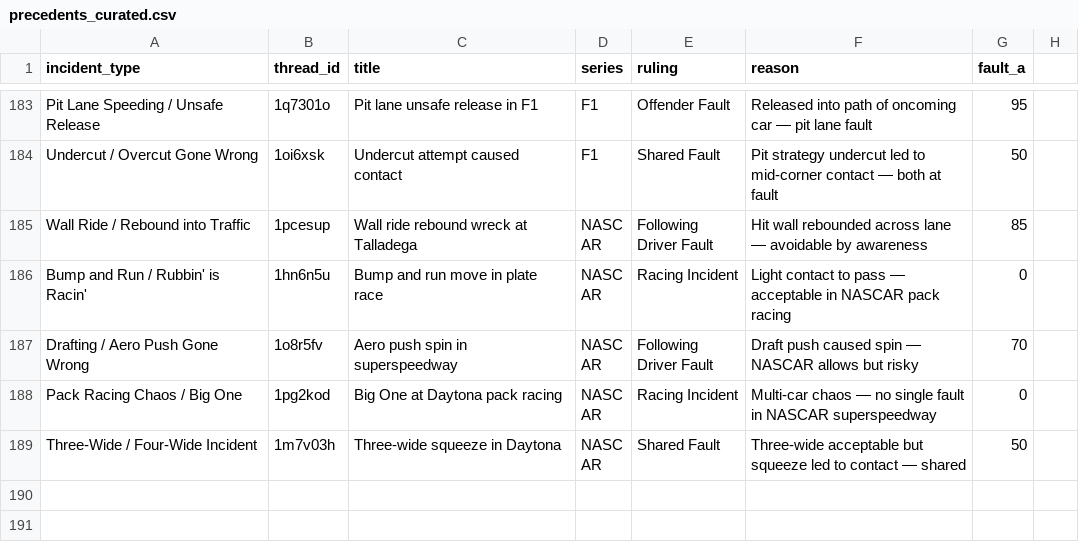
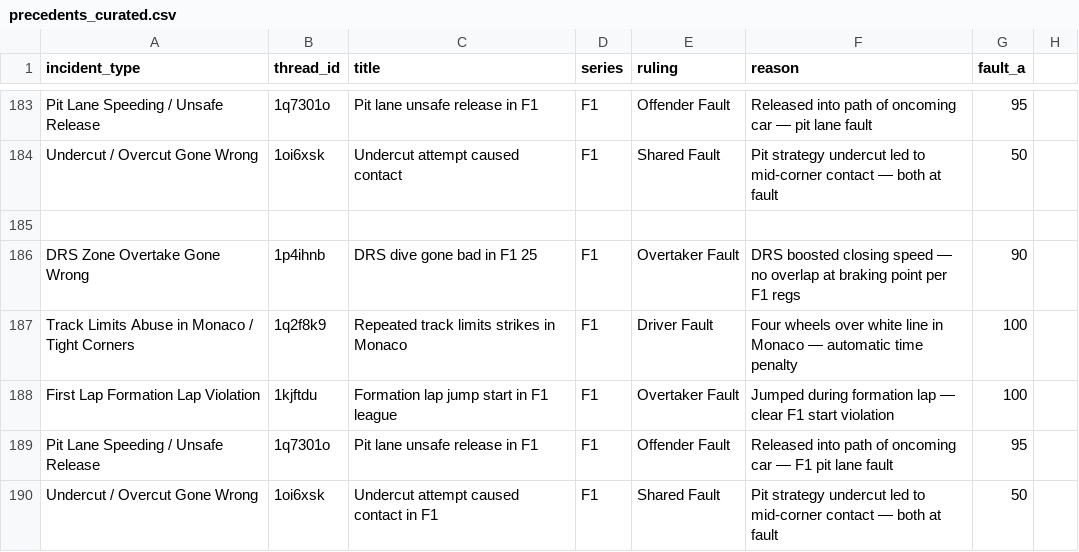
Before and after one commit to eggimann547/thesimracingstewardsV3, a CSV file: public/precedents_curated.csv, drawn as a sheet; only a part is shown, gaps mark what is left out; the shorter side is filled out with more unchanged rows; the diff covers the shown part only.

Commit message:
Update precedents_curated.csv

```diff
--- a/public/precedents_curated.csv
+++ b/public/precedents_curated.csv
@@ -184 +184,7 @@ Pit Lane Speeding / Unsafe Release,1q7301o,Pit lane unsafe release in F1,F1,Offe
 Undercut / Overcut Gone Wrong,1oi6xsk,Undercut attempt caused contact,F1,Shared Fault,Pit strategy undercut led to mid-corner contact — both at fault,50
+
+DRS Zone Overtake Gone Wrong,1p4ihnb,DRS dive gone bad in F1 25,F1,Overtaker Fault,DRS boosted closing speed — no overlap at braking point per F1 regs,90
+Track Limits Abuse in Monaco / Tight Corners,1q2f8k9,Repeated track limits strikes in Monaco,F1,Driver Fault,Four wheels over white line in Monaco — automatic time penalty,100
+First Lap Formation Lap Violation,1kjftdu,Formation lap jump start in F1 league,F1,Overtaker Fault,Jumped during formation lap — clear F1 start violation,100
+Pit Lane Speeding / Unsafe Release,1q7301o,Pit lane unsafe release in F1,F1,Offender Fault,Released into path of oncoming car — F1 pit lane fault,95
+Undercut / Overcut Gone Wrong,1oi6xsk,Undercut attempt caused contact in F1,F1,Shared Fault,Pit strategy undercut led to mid-corner contact — both at fault,50
```
Also changed, not shown: 17 added rows elsewhere in this file.
